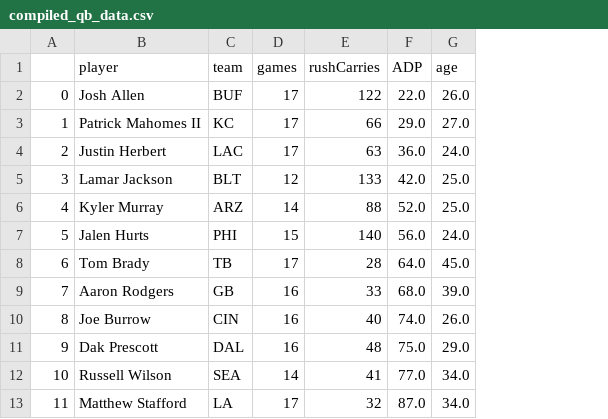
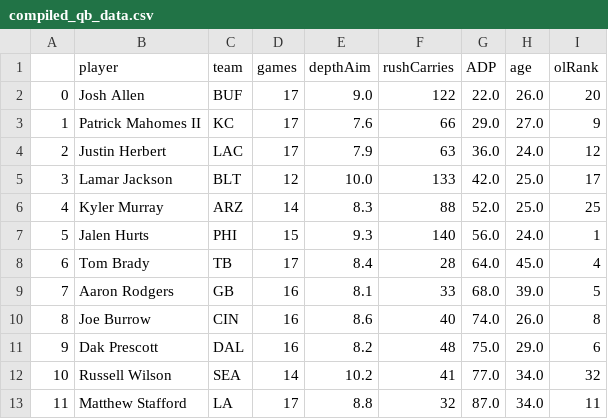
Before and after one commit to ChinaiArman/Fantasy-Football-Analyzer, a CSV file: 2021_data/compiled_qb_data.csv, drawn as a sheet; only a part is shown; the diff names each change by its address in the sheet, - before the commit and + after, or states it on an @@ line.

Commit message:
Add extra data points

```diff
--- a/2021_data/compiled_qb_data.csv
+++ b/2021_data/compiled_qb_data.csv
+column E (depthAim), rows 2-13: 9.0 | 7.6 | 7.9 | 10.0 | 8.3 | 9.3 | 8.4 | 8.1 | 8.6 | 8.2 | 10.2 | 8.8
+column I (olRank), rows 2-13: 20 | 9 | 12 | 17 | 25 | 1 | 4 | 5 | 8 | 6 | 32 | 11
```
Also changed, not shown: 1 other file.
